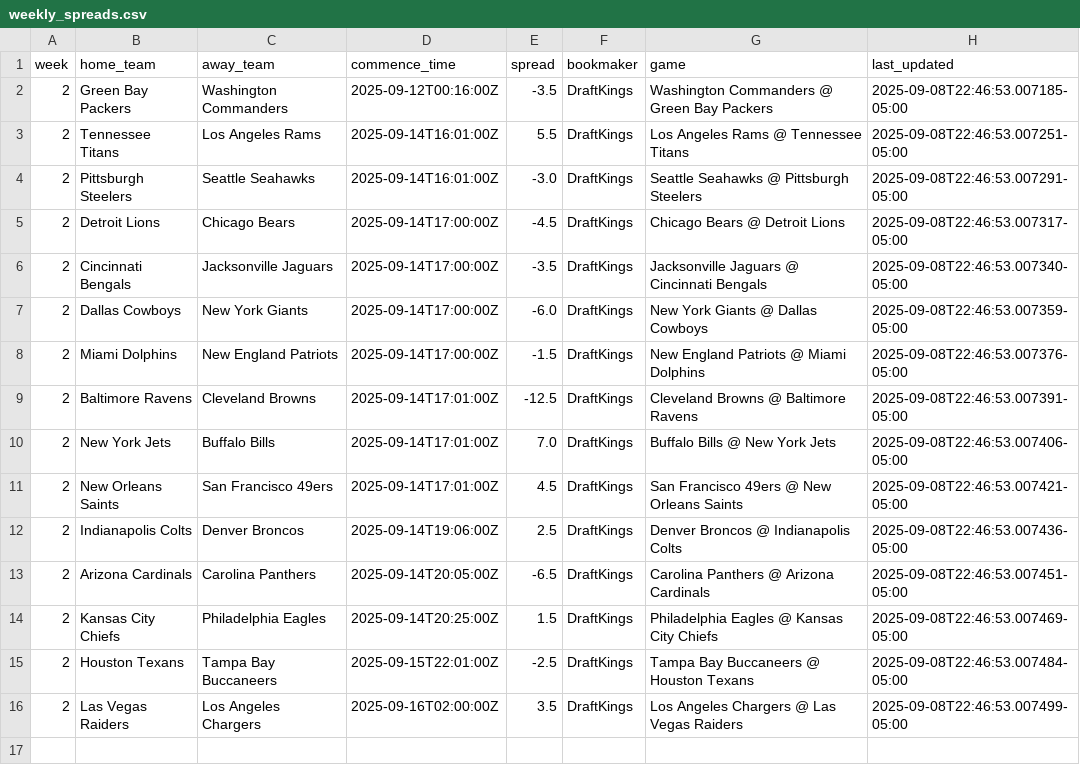
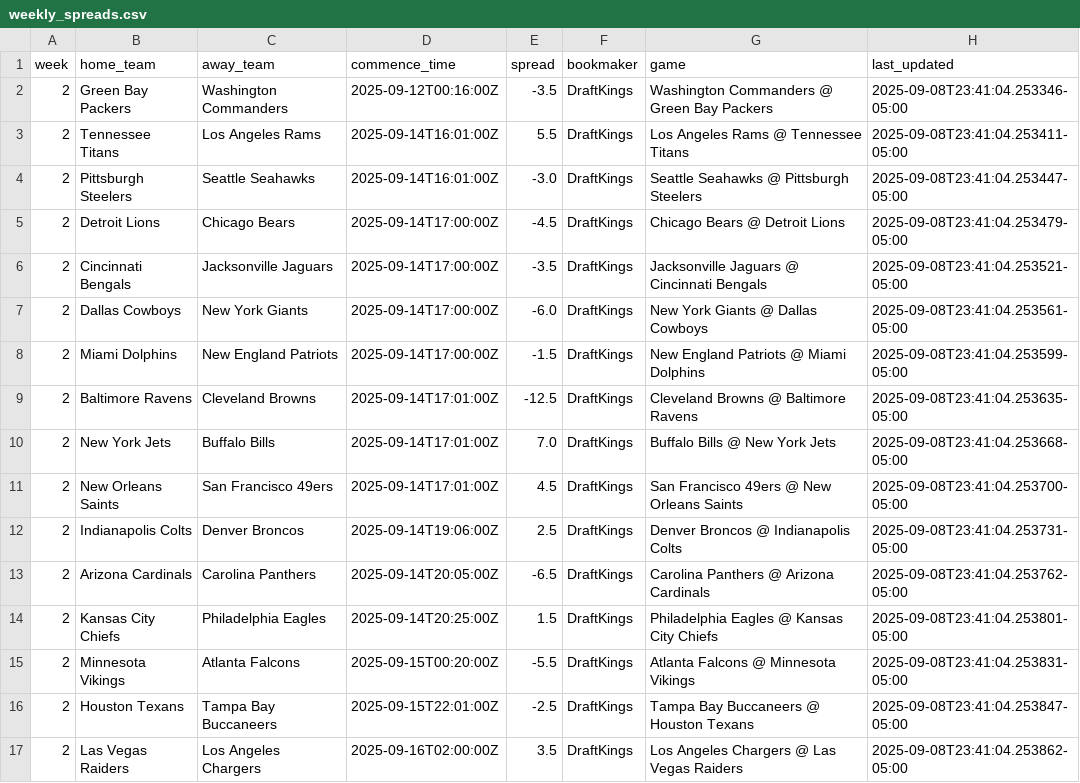
Before and after one commit to jackewings/NFL-Pickem-App, a CSV file: data/weekly_spreads.csv, drawn as a sheet.

```diff
--- a/data/weekly_spreads.csv
+++ b/data/weekly_spreads.csv
@@ -1,16 +1,17 @@
 week,home_team,away_team,commence_time,spread,bookmaker,game,last_updated
-2,Green Bay Packers,Washington Commanders,2025-09-12T00:16:00Z,-3.5,DraftKings,Washington Commanders @ Green Bay Packers,2025-09-08T22:46:53.007185-05:00
-2,Tennessee Titans,Los Angeles Rams,2025-09-14T16:01:00Z,5.5,DraftKings,Los Angeles Rams @ Tennessee Titans,2025-09-08T22:46:53.007251-05:00
-2,Pittsburgh Steelers,Seattle Seahawks,2025-09-14T16:01:00Z,-3.0,DraftKings,Seattle Seahawks @ Pittsburgh Steelers,2025-09-08T22:46:53.007291-05:00
-2,Detroit Lions,Chicago Bears,2025-09-14T17:00:00Z,-4.5,DraftKings,Chicago Bears @ Detroit Lions,2025-09-08T22:46:53.007317-05:00
-2,Cincinnati Bengals,Jacksonville Jaguars,2025-09-14T17:00:00Z,-3.5,DraftKings,Jacksonville Jaguars @ Cincinnati Bengals,2025-09-08T22:46:53.007340-05:00
-2,Dallas Cowboys,New York Giants,2025-09-14T17:00:00Z,-6.0,DraftKings,New York Giants @ Dallas Cowboys,2025-09-08T22:46:53.007359-05:00
-2,Miami Dolphins,New England Patriots,2025-09-14T17:00:00Z,-1.5,DraftKings,New England Patriots @ Miami Dolphins,2025-09-08T22:46:53.007376-05:00
-2,Baltimore Ravens,Cleveland Browns,2025-09-14T17:01:00Z,-12.5,DraftKings,Cleveland Browns @ Baltimore Ravens,2025-09-08T22:46:53.007391-05:00
-2,New York Jets,Buffalo Bills,2025-09-14T17:01:00Z,7.0,DraftKings,Buffalo Bills @ New York Jets,2025-09-08T22:46:53.007406-05:00
-2,New Orleans Saints,San Francisco 49ers,2025-09-14T17:01:00Z,4.5,DraftKings,San Francisco 49ers @ New Orleans Saints,2025-09-08T22:46:53.007421-05:00
-2,Indianapolis Colts,Denver Broncos,2025-09-14T19:06:00Z,2.5,DraftKings,Denver Broncos @ Indianapolis Colts,2025-09-08T22:46:53.007436-05:00
-2,Arizona Cardinals,Carolina Panthers,2025-09-14T20:05:00Z,-6.5,DraftKings,Carolina Panthers @ Arizona Cardinals,2025-09-08T22:46:53.007451-05:00
-2,Kansas City Chiefs,Philadelphia Eagles,2025-09-14T20:25:00Z,1.5,DraftKings,Philadelphia Eagles @ Kansas City Chiefs,2025-09-08T22:46:53.007469-05:00
-2,Houston Texans,Tampa Bay Buccaneers,2025-09-15T22:01:00Z,-2.5,DraftKings,Tampa Bay Buccaneers @ Houston Texans,2025-09-08T22:46:53.007484-05:00
-2,Las Vegas Raiders,Los Angeles Chargers,2025-09-16T02:00:00Z,3.5,DraftKings,Los Angeles Chargers @ Las Vegas Raiders,2025-09-08T22:46:53.007499-05:00
+2,Green Bay Packers,Washington Commanders,2025-09-12T00:16:00Z,-3.5,DraftKings,Washington Commanders @ Green Bay Packers,2025-09-08T23:41:04.253346-05:00
+2,Tennessee Titans,Los Angeles Rams,2025-09-14T16:01:00Z,5.5,DraftKings,Los Angeles Rams @ Tennessee Titans,2025-09-08T23:41:04.253411-05:00
+2,Pittsburgh Steelers,Seattle Seahawks,2025-09-14T16:01:00Z,-3.0,DraftKings,Seattle Seahawks @ Pittsburgh Steelers,2025-09-08T23:41:04.253447-05:00
+2,Detroit Lions,Chicago Bears,2025-09-14T17:00:00Z,-4.5,DraftKings,Chicago Bears @ Detroit Lions,2025-09-08T23:41:04.253479-05:00
+2,Cincinnati Bengals,Jacksonville Jaguars,2025-09-14T17:00:00Z,-3.5,DraftKings,Jacksonville Jaguars @ Cincinnati Bengals,2025-09-08T23:41:04.253521-05:00
+2,Dallas Cowboys,New York Giants,2025-09-14T17:00:00Z,-6.0,DraftKings,New York Giants @ Dallas Cowboys,2025-09-08T23:41:04.253561-05:00
+2,Miami Dolphins,New England Patriots,2025-09-14T17:00:00Z,-1.5,DraftKings,New England Patriots @ Miami Dolphins,2025-09-08T23:41:04.253599-05:00
+2,Baltimore Ravens,Cleveland Browns,2025-09-14T17:01:00Z,-12.5,DraftKings,Cleveland Browns @ Baltimore Ravens,2025-09-08T23:41:04.253635-05:00
+2,New York Jets,Buffalo Bills,2025-09-14T17:01:00Z,7.0,DraftKings,Buffalo Bills @ New York Jets,2025-09-08T23:41:04.253668-05:00
+2,New Orleans Saints,San Francisco 49ers,2025-09-14T17:01:00Z,4.5,DraftKings,San Francisco 49ers @ New Orleans Saints,2025-09-08T23:41:04.253700-05:00
+2,Indianapolis Colts,Denver Broncos,2025-09-14T19:06:00Z,2.5,DraftKings,Denver Broncos @ Indianapolis Colts,2025-09-08T23:41:04.253731-05:00
+2,Arizona Cardinals,Carolina Panthers,2025-09-14T20:05:00Z,-6.5,DraftKings,Carolina Panthers @ Arizona Cardinals,2025-09-08T23:41:04.253762-05:00
+2,Kansas City Chiefs,Philadelphia Eagles,2025-09-14T20:25:00Z,1.5,DraftKings,Philadelphia Eagles @ Kansas City Chiefs,2025-09-08T23:41:04.253801-05:00
+2,Minnesota Vikings,Atlanta Falcons,2025-09-15T00:20:00Z,-5.5,DraftKings,Atlanta Falcons @ Minnesota Vikings,2025-09-08T23:41:04.253831-05:00
+2,Houston Texans,Tampa Bay Buccaneers,2025-09-15T22:01:00Z,-2.5,DraftKings,Tampa Bay Buccaneers @ Houston Texans,2025-09-08T23:41:04.253847-05:00
+2,Las Vegas Raiders,Los Angeles Chargers,2025-09-16T02:00:00Z,3.5,DraftKings,Los Angeles Chargers @ Las Vegas Raiders,2025-09-08T23:41:04.253862-05:00
```
